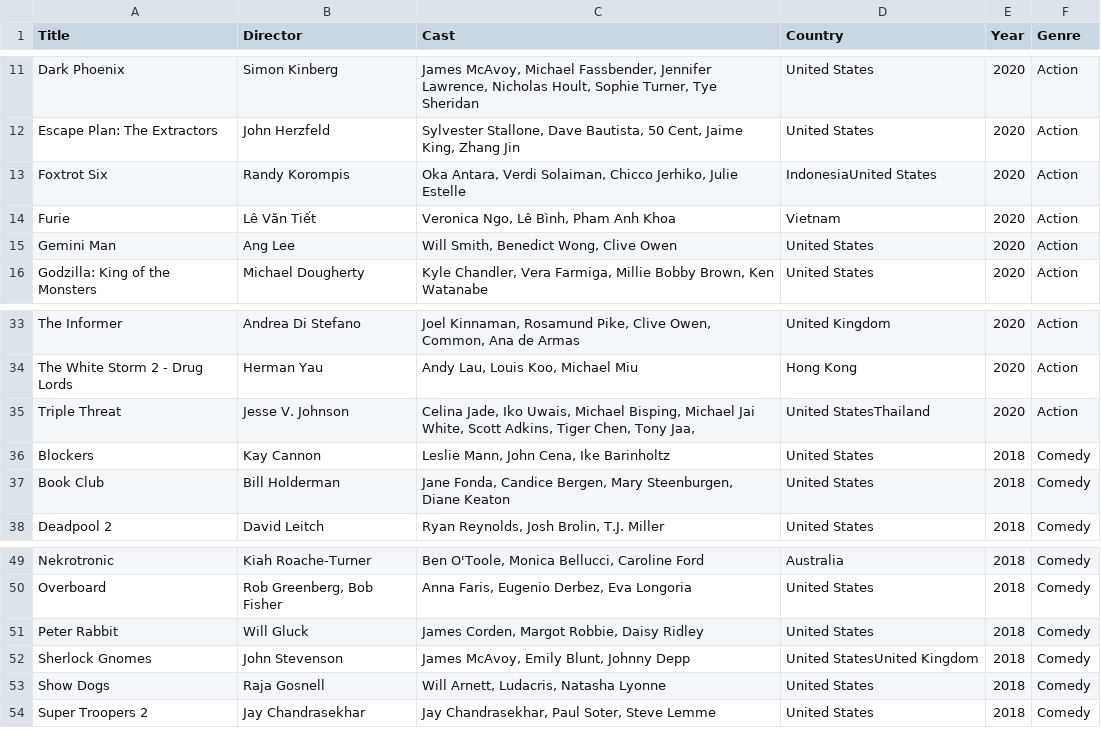
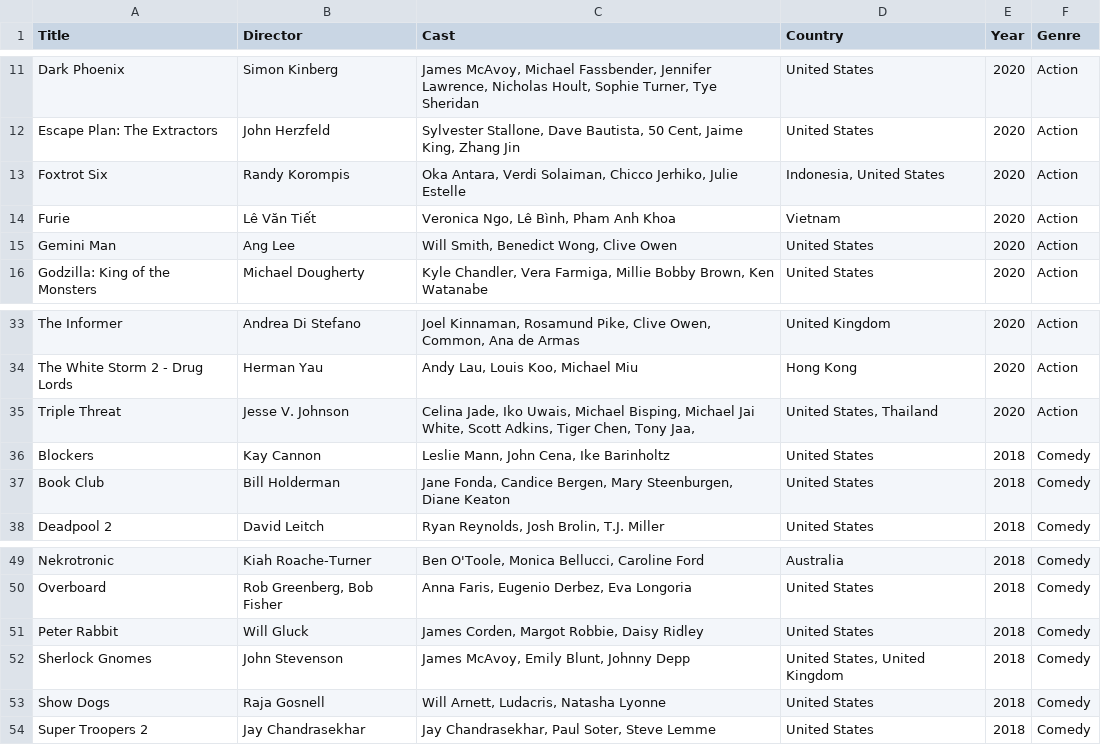
Before and after one commit to dfilipeloja/MoviesOntology, a CSV file: movies.csv, drawn as a sheet; only a part is shown, gaps mark what is left out.

Commit message:
add: movies

```diff
--- a/movies.csv
+++ b/movies.csv
@@ -12,3 +12,3 @@ Dark Phoenix	Simon Kinberg	James McAvoy, Michael Fassbender, Jennifer Lawrence,
 Escape Plan: The Extractors	John Herzfeld	Sylvester Stallone, Dave Bautista, 50 Cent, Jaime King, Zhang Jin	United States	2020	Action
-Foxtrot Six	Randy Korompis	Oka Antara, Verdi Solaiman, Chicco Jerhiko, Julie Estelle	IndonesiaUnited States	2020	Action
+Foxtrot Six	Randy Korompis	Oka Antara, Verdi Solaiman, Chicco Jerhiko, Julie Estelle	Indonesia, United States	2020	Action
 Furie	Lê Văn Tiết	Veronica Ngo, Lê Bình, Pham Anh Khoa	Vietnam	2020	Action
@@ -34,3 +34,3 @@ The Informer	Andrea Di Stefano	Joel Kinnaman, Rosamund Pike, Clive Owen, Common,
 The White Storm 2 - Drug Lords	Herman Yau	Andy Lau, Louis Koo, Michael Miu	Hong Kong	2020	Action
-Triple Threat	Jesse V. Johnson	Celina Jade, Iko Uwais, Michael Bisping, Michael Jai White, Scott Adkins, Tiger Chen, Tony Jaa,	United StatesThailand	2020	Action
+Triple Threat	Jesse V. Johnson	Celina Jade, Iko Uwais, Michael Bisping, Michael Jai White, Scott Adkins, Tiger Chen, Tony Jaa,	United States, Thailand	2020	Action
 Blockers	Kay Cannon	Leslie Mann, John Cena, Ike Barinholtz	United States	2018	Comedy
@@ -51,3 +51,3 @@ Overboard	Rob Greenberg, Bob Fisher	Anna Faris, Eugenio Derbez, Eva Longoria	Uni
 Peter Rabbit	Will Gluck	James Corden, Margot Robbie, Daisy Ridley	United States	2018	Comedy
-Sherlock Gnomes	John Stevenson	James McAvoy, Emily Blunt, Johnny Depp	United StatesUnited Kingdom	2018	Comedy
+Sherlock Gnomes	John Stevenson	James McAvoy, Emily Blunt, Johnny Depp	United States, United Kingdom	2018	Comedy
 Show Dogs	Raja Gosnell	Will Arnett, Ludacris, Natasha Lyonne	United States	2018	Comedy
```
Also changed, not shown: 3 other files.
